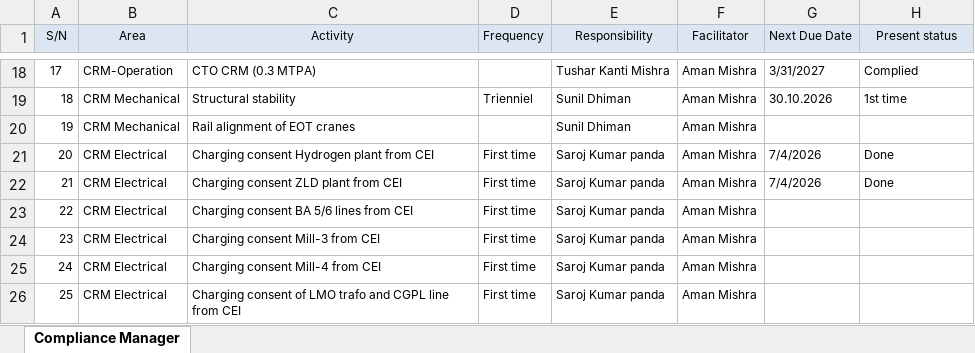
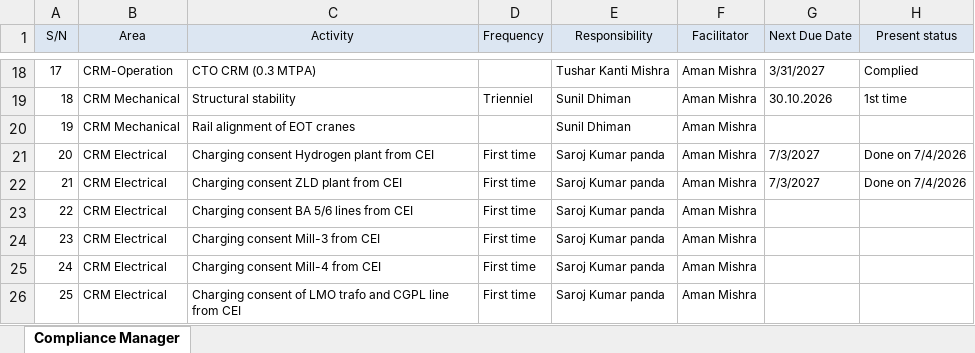
Before and after one commit to Ruchi11092002/CRM-COMPLIANCE-PORTAL, an Excel workbook: Data/compliance_master.xlsx, sheet Compliance Manager, drawn as a sheet; only a part is shown, gaps mark what is left out; values as stored, in another font and other column widths than the file's, no borders; the diff names each change by its address in the sheet, - before the commit and + after, or states it on an @@ line.

Commit message:
Auto-sync compliance_master.xlsx from OneDrive

```diff
--- a/Data/compliance_master.xlsx (sheet Compliance Manager)
+++ b/Data/compliance_master.xlsx (sheet Compliance Manager)
-G21:G22 (Next Due Date): 7/4/2026
+G21:G22 (Next Due Date): 7/3/2027
-H21:H22 (Present status): Done
+H21:H22 (Present status): Done on 7/4/2026
```
